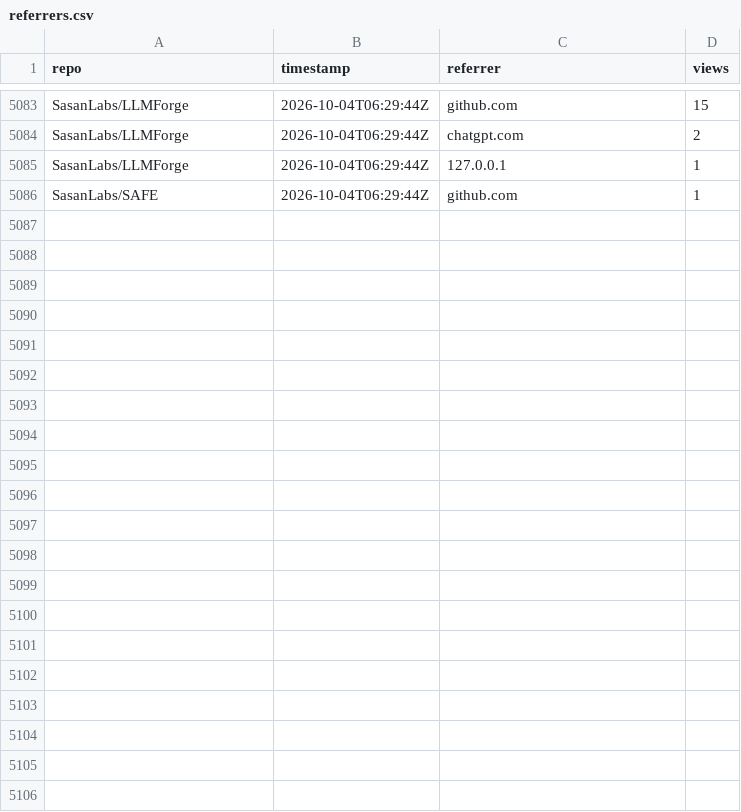
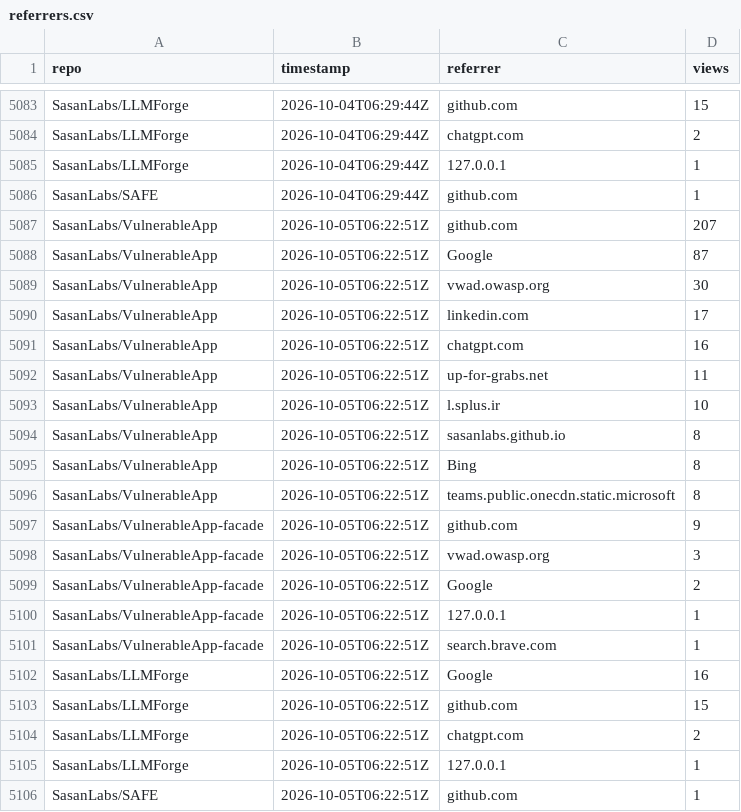
Before and after one commit to SasanLabs/VulnerableApp, a CSV file: metrics/referrers.csv, drawn as a sheet; only a part is shown, gaps mark what is left out.

Commit message:
Update multi-repo traffic metrics (2026-10-05T06:22:57Z)

```diff
--- a/metrics/referrers.csv
+++ b/metrics/referrers.csv
@@ -5086 +5086,21 @@ SasanLabs/LLMForge,2026-10-04T06:29:44Z,127.0.0.1,1
 SasanLabs/SAFE,2026-10-04T06:29:44Z,github.com,1
+SasanLabs/VulnerableApp,2026-10-05T06:22:51Z,github.com,207
+SasanLabs/VulnerableApp,2026-10-05T06:22:51Z,Google,87
+SasanLabs/VulnerableApp,2026-10-05T06:22:51Z,vwad.owasp.org,30
+SasanLabs/VulnerableApp,2026-10-05T06:22:51Z,linkedin.com,17
+SasanLabs/VulnerableApp,2026-10-05T06:22:51Z,chatgpt.com,16
+SasanLabs/VulnerableApp,2026-10-05T06:22:51Z,up-for-grabs.net,11
+SasanLabs/VulnerableApp,2026-10-05T06:22:51Z,l.splus.ir,10
+SasanLabs/VulnerableApp,2026-10-05T06:22:51Z,sasanlabs.github.io,8
+SasanLabs/VulnerableApp,2026-10-05T06:22:51Z,Bing,8
+SasanLabs/VulnerableApp,2026-10-05T06:22:51Z,teams.public.onecdn.static.microsoft,8
+SasanLabs/VulnerableApp-facade,2026-10-05T06:22:51Z,github.com,9
+SasanLabs/VulnerableApp-facade,2026-10-05T06:22:51Z,vwad.owasp.org,3
+SasanLabs/VulnerableApp-facade,2026-10-05T06:22:51Z,Google,2
+SasanLabs/VulnerableApp-facade,2026-10-05T06:22:51Z,127.0.0.1,1
+SasanLabs/VulnerableApp-facade,2026-10-05T06:22:51Z,search.brave.com,1
+SasanLabs/LLMForge,2026-10-05T06:22:51Z,Google,16
+SasanLabs/LLMForge,2026-10-05T06:22:51Z,github.com,15
+SasanLabs/LLMForge,2026-10-05T06:22:51Z,chatgpt.com,2
+SasanLabs/LLMForge,2026-10-05T06:22:51Z,127.0.0.1,1
+SasanLabs/SAFE,2026-10-05T06:22:51Z,github.com,1
```
Also changed, not shown: metrics/docker.csv, metrics/traffic.csv.
